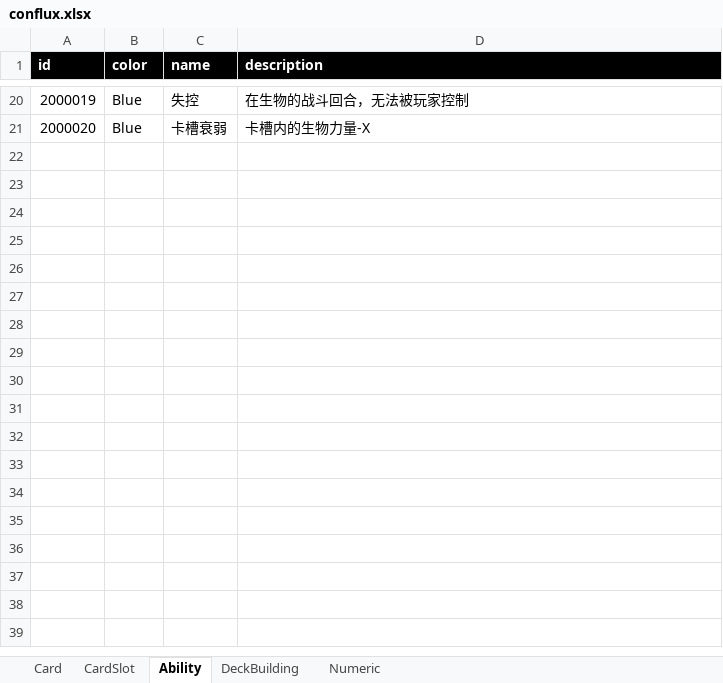
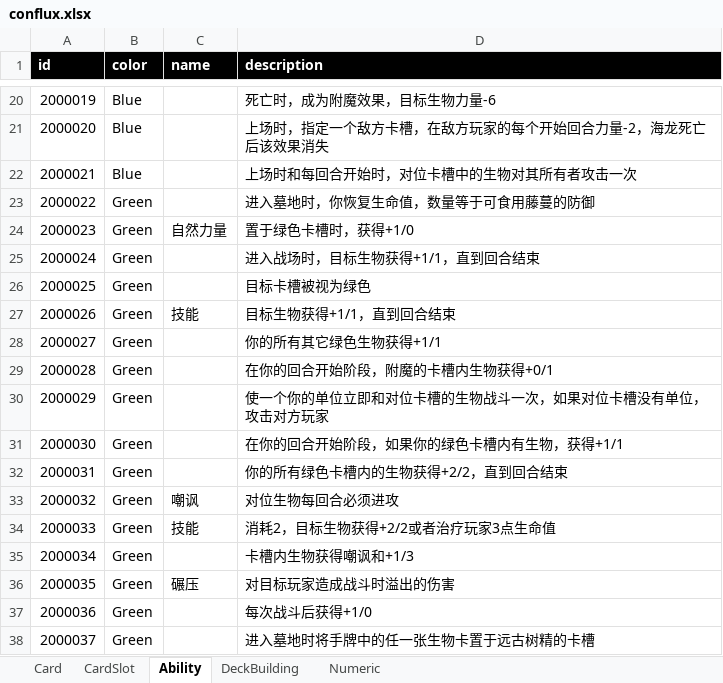
Before and after one commit to yatyricky/ProjectConflux, an Excel workbook: design/conflux.xlsx, sheet Ability, drawn as a sheet; only a part is shown, gaps mark what is left out; values as stored, in another font and other column widths than the file's, no borders; the diff covers the shown part only; the diff names each change by its address in the sheet, - before the commit and + after, or states it on an @@ line.

```diff
--- a/design/conflux.xlsx (sheet Ability)
+++ b/design/conflux.xlsx (sheet Ability)
-C20 (name): 失控
+C20 (name): (empty)
-D20 (description): 在生物的战斗回合，无法被玩家控制
+D20 (description): 死亡时，成为附魔效果，目标生物力量-6
-C21 (name): 卡槽衰弱
+C21 (name): (empty)
-D21 (description): 卡槽内的生物力量-X
+D21 (description): 上场时，指定一个敌方卡槽，在敌方玩家的每个开始回合力量-2，海龙死亡后该效果消失
+row 22: 2000021 | Blue |  | 上场时和每回合开始时，对位卡槽中的生物对其所有者攻击一次
+row 23: 2000022 | Green |  | 进入墓地时，你恢复生命值，数量等于可食用藤蔓的防御
+row 24: 2000023 | Green | 自然力量 | 置于绿色卡槽时，获得+1/0
+row 25: 2000024 | Green |  | 进入战场时，目标生物获得+1/1，直到回合结束
+row 26: 2000025 | Green |  | 目标卡槽被视为绿色
+row 27: 2000026 | Green | 技能 | 目标生物获得+1/1，直到回合结束
+row 28: 2000027 | Green |  | 你的所有其它绿色生物获得+1/1
+row 29: 2000028 | Green |  | 在你的回合开始阶段，附魔的卡槽内生物获得+0/1
+row 30: 2000029 | Green |  | 使一个你的单位立即和对位卡槽的生物战斗一次，如果对位卡槽没有单位，攻击对方玩家
+row 31: 2000030 | Green |  | 在你的回合开始阶段，如果你的绿色卡槽内有生物，获得+1/1
+row 32: 2000031 | Green |  | 你的所有绿色卡槽内的生物获得+2/2，直到回合结束
+row 33: 2000032 | Green | 嘲讽 | 对位生物每回合必须进攻
+row 34: 2000033 | Green | 技能 | 消耗2，目标生物获得+2/2或者治疗玩家3点生命值
+row 35: 2000034 | Green |  | 卡槽内生物获得嘲讽和+1/3
+row 36: 2000035 | Green | 碾压 | 对目标玩家造成战斗时溢出的伤害
+row 37: 2000036 | Green |  | 每次战斗后获得+1/0
+row 38: 2000037 | Green |  | 进入墓地时将手牌中的任一张生物卡置于远古树精的卡槽
```
Also changed, not shown: 451 added rows, 16 hidden or unhidden rows and 28 edited cells elsewhere in this sheet, sheet Card, hidden cells, 2 other files.
